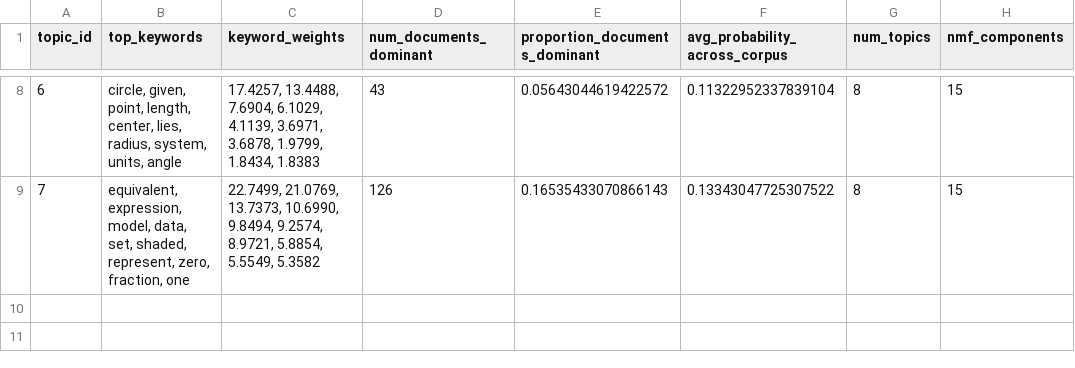
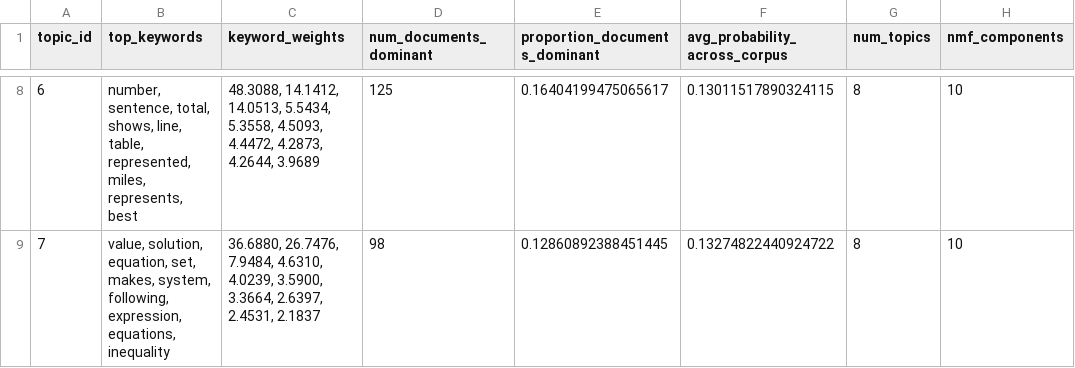
Before and after one commit to iicebergg/solace-lda, a CSV file: math_combined_topics_nmf_w.csv, drawn as a sheet; only a part is shown, gaps mark what is left out; the diff covers the shown part only.

```diff
--- a/math_combined_topics_nmf_w.csv
+++ b/math_combined_topics_nmf_w.csv
@@ -8,2 +8,2 @@ topic_id,top_keywords,keyword_weights,num_documents_dominant,proportion_document
-6,"circle, given, point, length, center, lies, radius, system, units, angle","17.4257, 13.4488, 7.6904, 6.1029, 4.1139, 3.6971, 3.6878, 1.9799, 1.8434, 1.8383",43,0.05643044619422572,0.11322952337839104,8,15
-7,"equivalent, expression, model, data, set, shaded, represent, zero, fraction, one","22.7499, 21.0769, 13.7373, 10.6990, 9.8494, 9.2574, 8.9721, 5.8854, 5.5549, 5.3582",126,0.16535433070866143,0.13343047725307522,8,15
+6,"number, sentence, total, shows, line, table, represented, miles, represents, best","48.3088, 14.1412, 14.0513, 5.5434, 5.3558, 4.5093, 4.4472, 4.2873, 4.2644, 3.9689",125,0.16404199475065617,0.13011517890324115,8,10
+7,"value, solution, equation, set, makes, system, following, expression, equations, inequality","36.6880, 26.7476, 7.9484, 4.6310, 4.0239, 3.5900, 3.3664, 2.6397, 2.4531, 2.1837",98,0.12860892388451445,0.13274822440924722,8,10
```
Also changed, not shown: 36 edited cells elsewhere in this file, math_combined_questions_topics_lda.csv, math_combined_questions_topics_nmf_w.csv, 23 other files.
